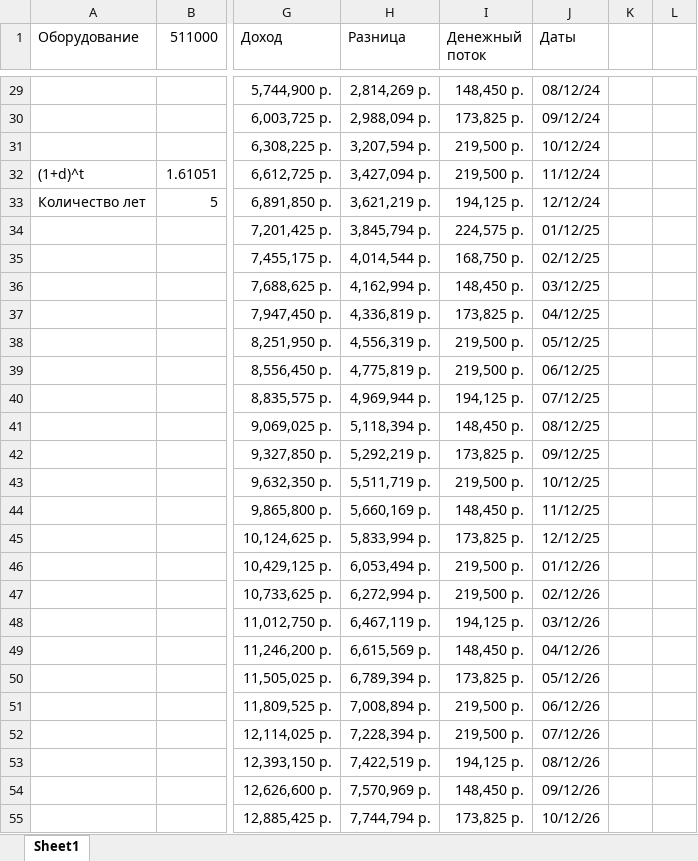
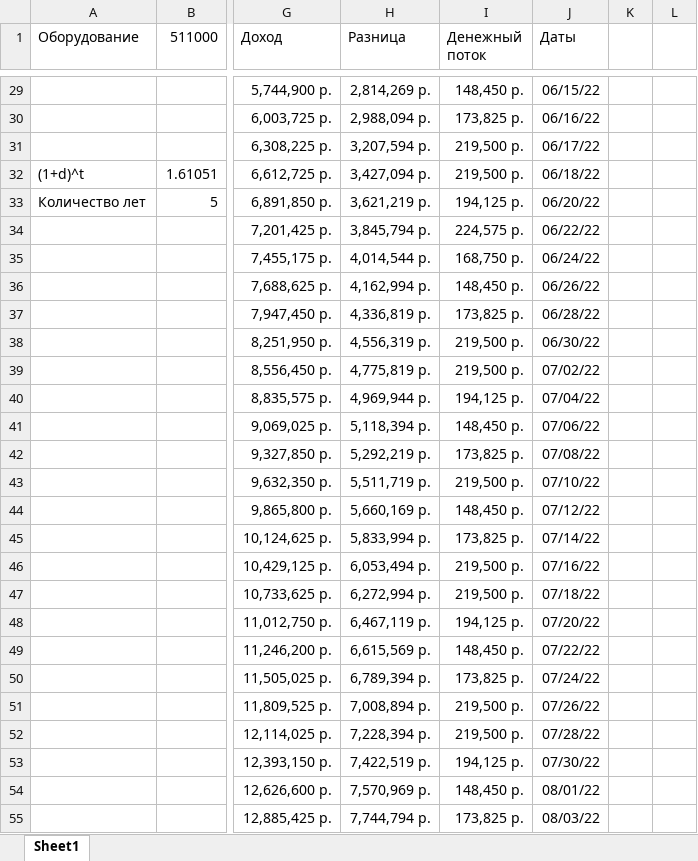
Before and after one commit to GREBIAR-Git/6_Semester, an Excel workbook: Экономика/biznes plan rascheti.xlsx, sheet Sheet1, drawn as a sheet; only a part is shown, gaps mark what is left out; values as stored, in another font and other column widths than the file's, no borders; charts and pictures not drawn; the diff covers the shown part only; the diff names each change by its address in the sheet, - before the commit and + after, or states it on an @@ line.

```diff
--- a/Экономика/biznes plan rascheti.xlsx (sheet Sheet1)
+++ b/Экономика/biznes plan rascheti.xlsx (sheet Sheet1)
-J29 (Даты): 08/12/24
+J29 (Даты): 06/15/22
-J30 (Даты): 09/12/24
+J30 (Даты): 06/16/22
-J31 (Даты): 10/12/24
+J31 (Даты): 06/17/22
-J32 (Даты): 11/12/24
+J32 (Даты): 06/18/22
-J33 (Даты): 12/12/24
+J33 (Даты): 06/20/22
-J34 (Даты): 01/12/25
+J34 (Даты): 06/22/22
-J35 (Даты): 02/12/25
+J35 (Даты): 06/24/22
-J36 (Даты): 03/12/25
+J36 (Даты): 06/26/22
-J37 (Даты): 04/12/25
+J37 (Даты): 06/28/22
-J38 (Даты): 05/12/25
+J38 (Даты): 06/30/22
-J39 (Даты): 06/12/25
+J39 (Даты): 07/02/22
-J40 (Даты): 07/12/25
+J40 (Даты): 07/04/22
-J41 (Даты): 08/12/25
+J41 (Даты): 07/06/22
-J42 (Даты): 09/12/25
+J42 (Даты): 07/08/22
-J43 (Даты): 10/12/25
+J43 (Даты): 07/10/22
-J44 (Даты): 11/12/25
+J44 (Даты): 07/12/22
-J45 (Даты): 12/12/25
+J45 (Даты): 07/14/22
-J46 (Даты): 01/12/26
+J46 (Даты): 07/16/22
-J47 (Даты): 02/12/26
+J47 (Даты): 07/18/22
-J48 (Даты): 03/12/26
+J48 (Даты): 07/20/22
-J49 (Даты): 04/12/26
+J49 (Даты): 07/22/22
-J50 (Даты): 05/12/26
+J50 (Даты): 07/24/22
-J51 (Даты): 06/12/26
+J51 (Даты): 07/26/22
-J52 (Даты): 07/12/26
+J52 (Даты): 07/28/22
-J53 (Даты): 08/12/26
+J53 (Даты): 07/30/22
-J54 (Даты): 09/12/26
+J54 (Даты): 08/01/22
-J55 (Даты): 10/12/26
+J55 (Даты): 08/03/22
```
Also changed, not shown: 69 edited cells and cell formats elsewhere in this sheet, charts or pictures, Управление проектами/5.xlsx, Экономика/COCOMA 2.xlsx, 3 other files.
